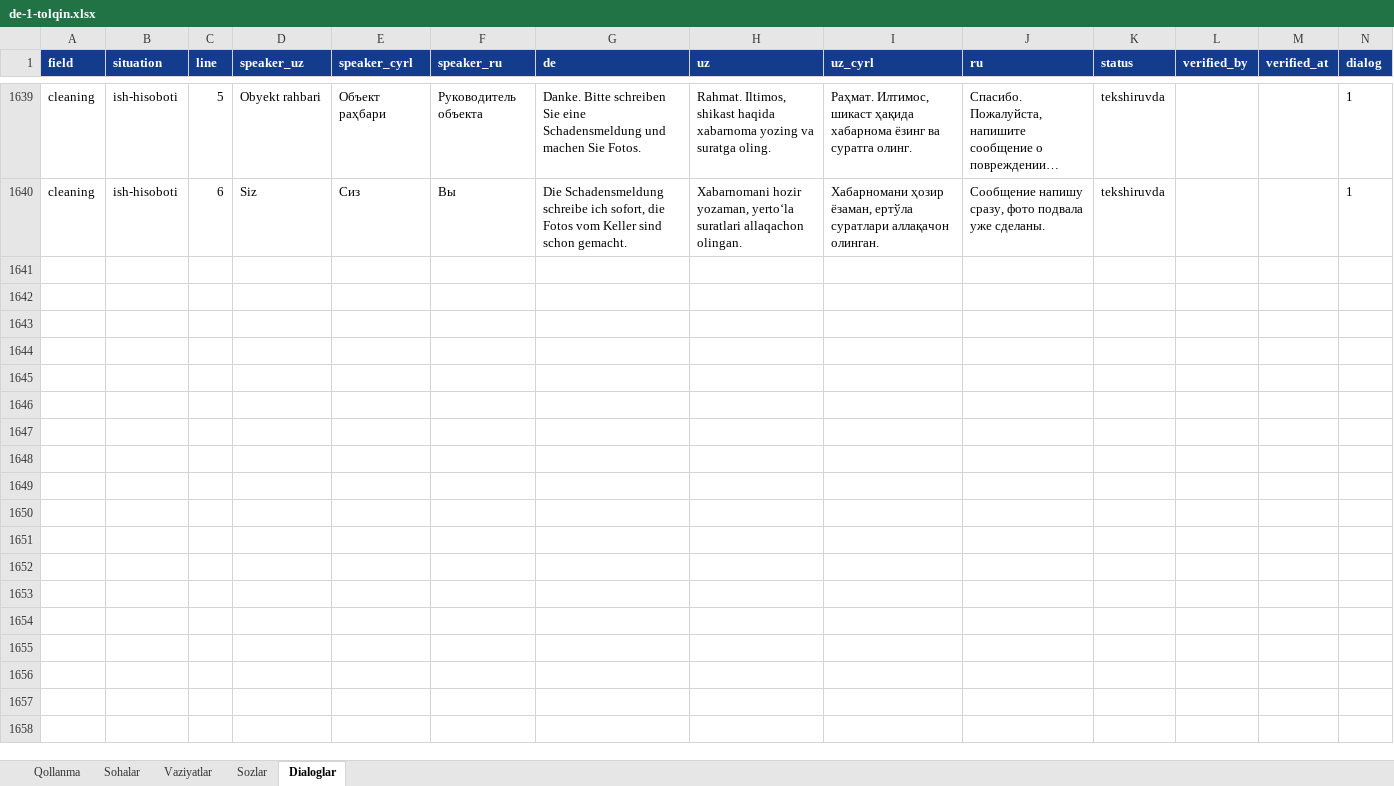
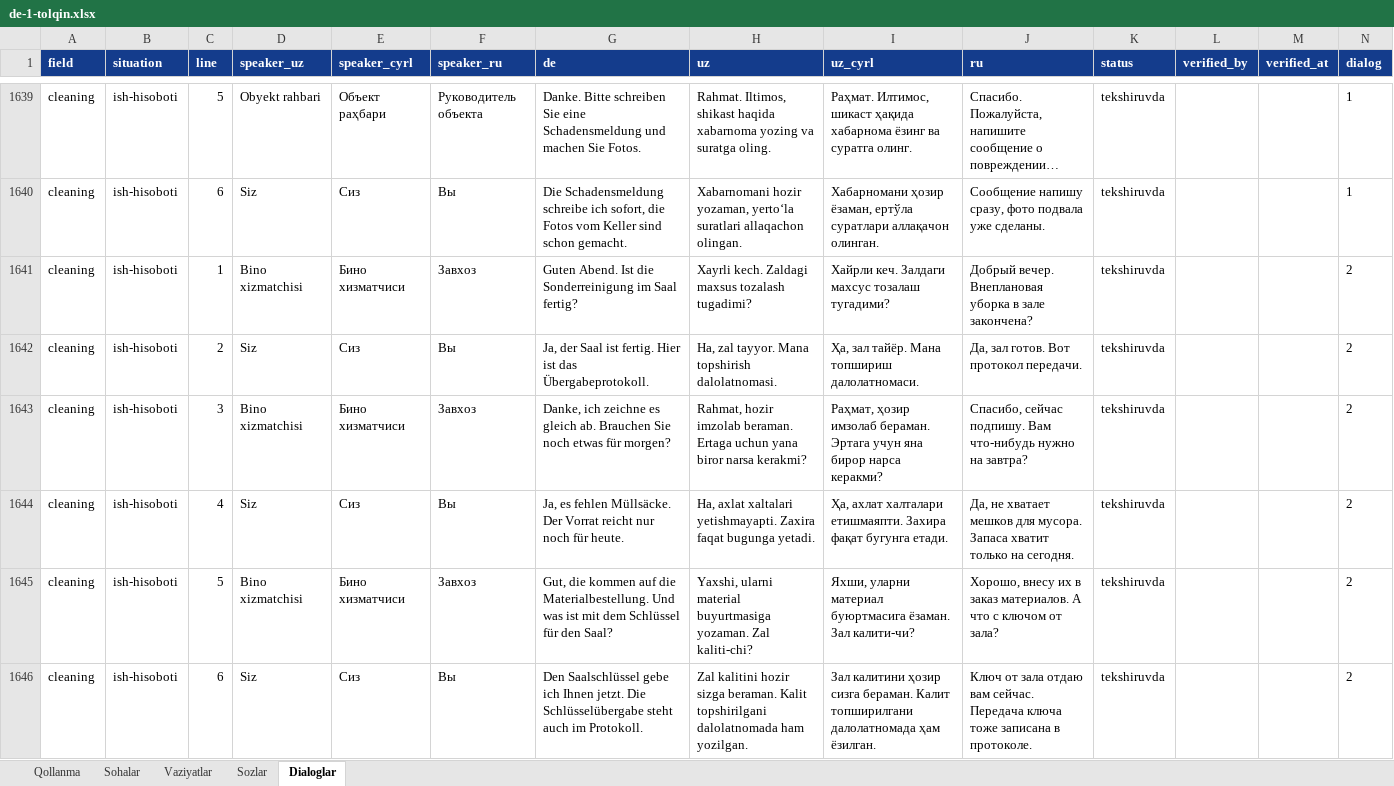
Before and after one commit to Jahon-gir/Qaldirgoch, an Excel workbook: docs/content/de-1-tolqin.xlsx, sheet Dialoglar, drawn as a sheet; only a part is shown, gaps mark what is left out; long unchanged cells end in …; values as stored, in another font and other column widths than the file's, no borders; the diff names each change by its address in the sheet, - before the commit and + after, or states it on an @@ line.

```diff
--- a/docs/content/de-1-tolqin.xlsx (sheet Dialoglar)
+++ b/docs/content/de-1-tolqin.xlsx (sheet Dialoglar)
+row 1641: cleaning | ish-hisoboti | 1 | Bino xizmatchisi | Бино хизматчиси | Завхоз | Guten Abend. Ist die Sonderreinigung im Saal fertig? | Xayrli kech. Zaldagi maxsus tozalash tugadimi? | Хайрли кеч. Залдаги махсус тозалаш тугадими? | Добрый вечер. Внеплановая уборка в зале закончена? | tekshiruvda |  |  | 2
+row 1642: cleaning | ish-hisoboti | 2 | Siz | Сиз | Вы | Ja, der Saal ist fertig. Hier ist das Übergabeprotokoll. | Ha, zal tayyor. Mana topshirish dalolatnomasi. | Ҳа, зал тайёр. Мана топшириш далолатномаси. | Да, зал готов. Вот протокол передачи. | tekshiruvda |  |  | 2
+row 1643: cleaning | ish-hisoboti | 3 | Bino xizmatchisi | Бино хизматчиси | Завхоз | Danke, ich zeichne es gleich ab. Brauchen Sie noch etwas für morgen? | Rahmat, hozir imzolab beraman. Ertaga uchun yana biror narsa kerakmi? | Раҳмат, ҳозир имзолаб бераман. Эртага учун яна бирор нарса керакми? | Спасибо, сейчас подпишу. Вам что-нибудь нужно на завтра? | tekshiruvda |  |  | 2
+row 1644: cleaning | ish-hisoboti | 4 | Siz | Сиз | Вы | Ja, es fehlen Müllsäcke. Der Vorrat reicht nur noch für heute. | Ha, axlat xaltalari yetishmayapti. Zaxira faqat bugunga yetadi. | Ҳа, ахлат халталари етишмаяпти. Захира фақат бугунга етади. | Да, не хватает мешков для мусора. Запаса хватит только на сегодня. | tekshiruvda |  |  | 2
+row 1645: cleaning | ish-hisoboti | 5 | Bino xizmatchisi | Бино хизматчиси | Завхоз | Gut, die kommen auf die Materialbestellung. Und was ist mit dem Schlüssel für den Saal? | Yaxshi, ularni material buyurtmasiga yozaman. Zal kaliti-chi? | Яхши, уларни материал буюртмасига ёзаман. Зал калити-чи? | Хорошо, внесу их в заказ материалов. А что с ключом от зала? | tekshiruvda |  |  | 2
+row 1646: cleaning | ish-hisoboti | 6 | Siz | Сиз | Вы | Den Saalschlüssel gebe ich Ihnen jetzt. Die Schlüsselübergabe steht auch im Protokoll. | Zal kalitini hozir sizga beraman. Kalit topshirilgani dalolatnomada ham yozilgan. | Зал калитини ҳозир сизга бераман. Калит топширилгани далолатномада ҳам ёзилган. | Ключ от зала отдаю вам сейчас. Передача ключа тоже записана в протоколе. | tekshiruvda |  |  | 2
```
Also changed, not shown: 3 other files.
